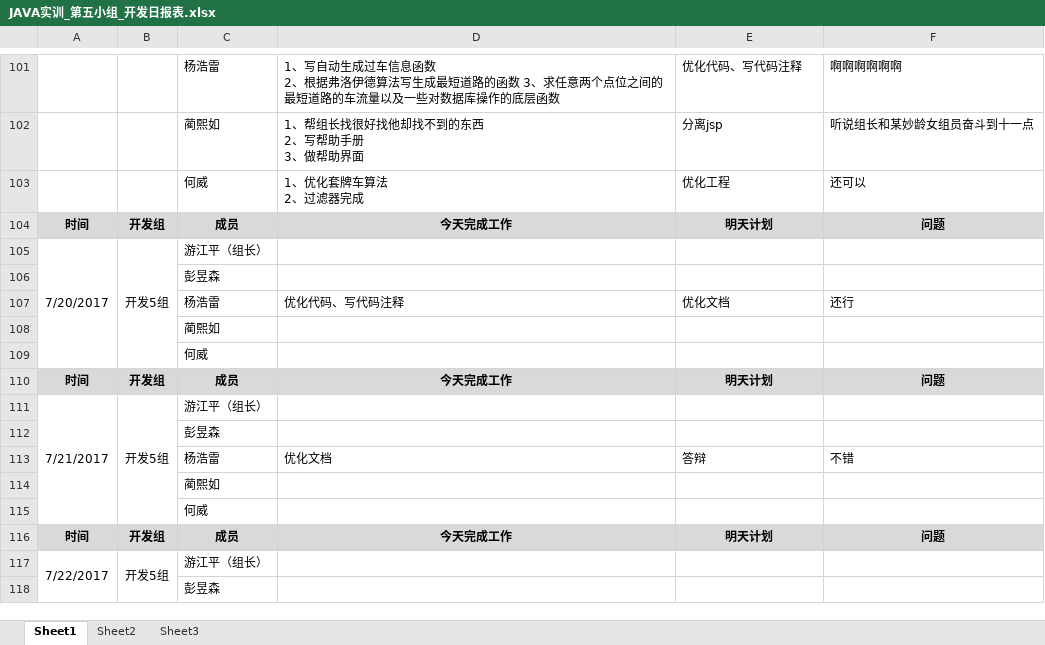
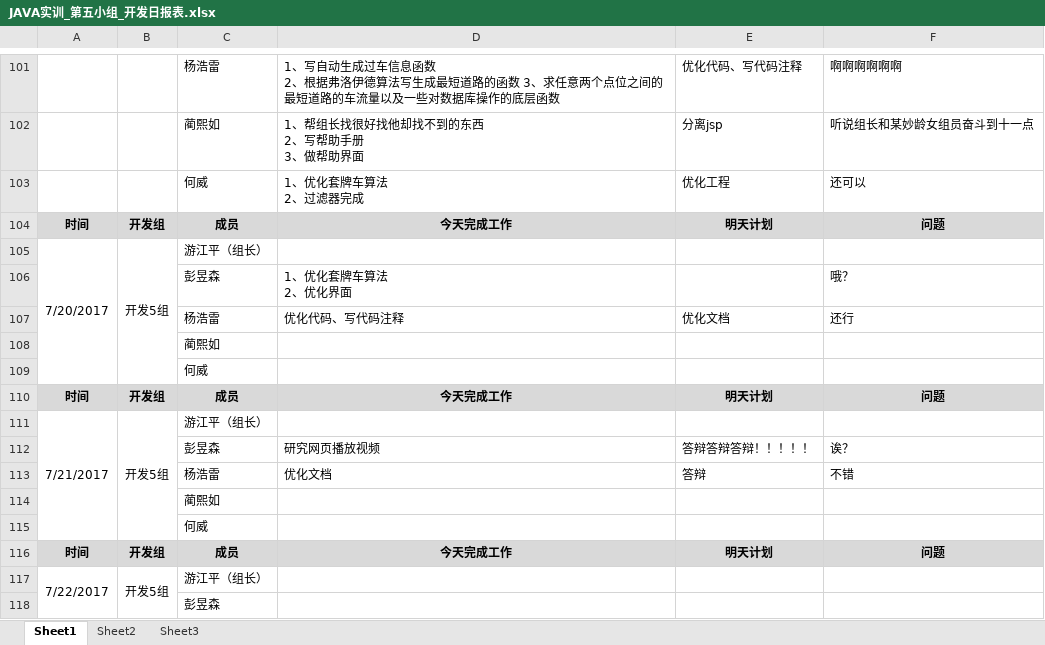
Before and after one commit to GARCIIAa/VehicleSystem, an Excel workbook: Doc/JAVA实训_第五小组_开发日报表.xlsx, sheet Sheet1, drawn as a sheet; only a part is shown, gaps mark what is left out; values as stored, in another font and other column widths than the file's, no borders; removed rows and columns are numbered as before the commit, all else as after; ↵ is a line break in a cell; the diff names each change by its address in the sheet, - before the commit and + after, or states it on an @@ line.

Commit message:
老子终于不用写傻逼日报了！

```diff
--- a/Doc/JAVA实训_第五小组_开发日报表.xlsx (sheet Sheet1)
+++ b/Doc/JAVA实训_第五小组_开发日报表.xlsx (sheet Sheet1)
-row 106:  |  | 彭昱森
+row 106:  |  | 彭昱森 | 1、优化套牌车算法 ↵ 2、优化界面 |  | 哦？
-row 112:  |  | 彭昱森
+row 112:  |  | 彭昱森 | 研究网页播放视频 | 答辩答辩答辩！！！！！ | 诶？
```
